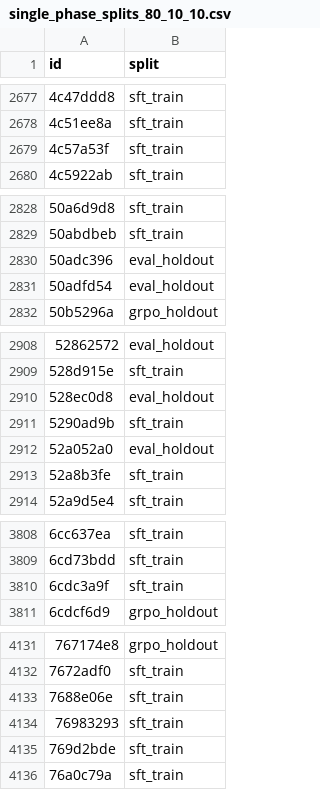
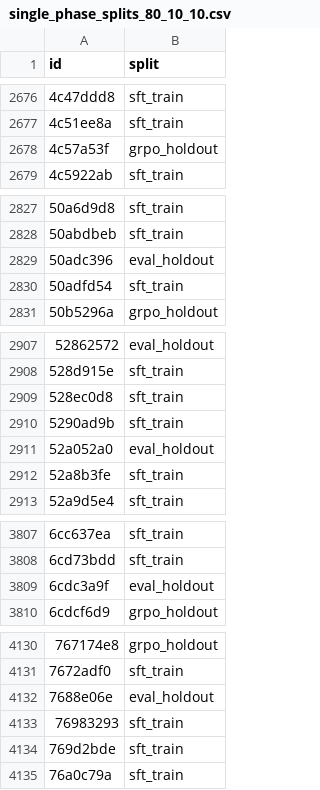
Before and after one commit to dtdo90/NVIDIA-Nemotron-Model-Reasoning-Challenge, a CSV file: data/single_phase_training_clean/single_phase_splits_80_10_10.csv, drawn as a sheet; only a part is shown, gaps mark what is left out; the diff covers the shown part only.

```diff
--- a/data/single_phase_training_clean/single_phase_splits_80_10_10.csv
+++ b/data/single_phase_training_clean/single_phase_splits_80_10_10.csv
@@ -2678,3 +2677,3 @@ id,split
 4c51ee8a,sft_train
-4c57a53f,sft_train
+4c57a53f,grpo_holdout
 4c5922ab,sft_train
@@ -2830,3 +2829,3 @@ id,split
 50adc396,eval_holdout
-50adfd54,eval_holdout
+50adfd54,sft_train
 50b5296a,grpo_holdout
@@ -2909,3 +2908,3 @@ id,split
 528d915e,sft_train
-528ec0d8,eval_holdout
+528ec0d8,sft_train
 5290ad9b,sft_train
@@ -3809,3 +3808,3 @@ id,split
 6cd73bdd,sft_train
-6cdc3a9f,sft_train
+6cdc3a9f,eval_holdout
 6cdcf6d9,grpo_holdout
@@ -4132,3 +4131,3 @@ id,split
 7672adf0,sft_train
-7688e06e,sft_train
+7688e06e,eval_holdout
 76983293,sft_train
```
Also changed, not shown: 1 removed row and 20 edited cells elsewhere in this file, experiments/type_diagnostics/data/global_splits_80_10_10.csv, experiments/type_diagnostics/data/numeric_equation/splits_80_10_10.csv, 30 other files.
